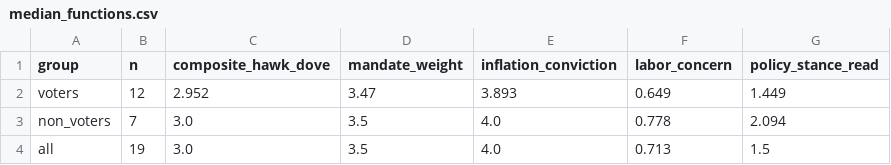
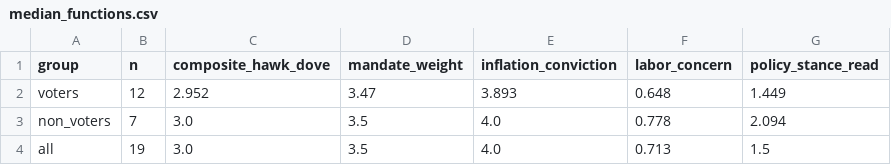
Before and after one commit to mrabelosouza-maker/fomc, a CSV file: results/median_functions.csv, drawn as a sheet.

```diff
--- a/results/median_functions.csv
+++ b/results/median_functions.csv
@@ -1,3 +1,3 @@
 group,n,composite_hawk_dove,mandate_weight,inflation_conviction,labor_concern,policy_stance_read
-voters,12,2.952,3.47,3.893,0.649,1.449
+voters,12,2.952,3.47,3.893,0.648,1.449
 non_voters,7,3.0,3.5,4.0,0.778,2.094
```
Also changed, not shown: results/summary.csv, 3 other files.
